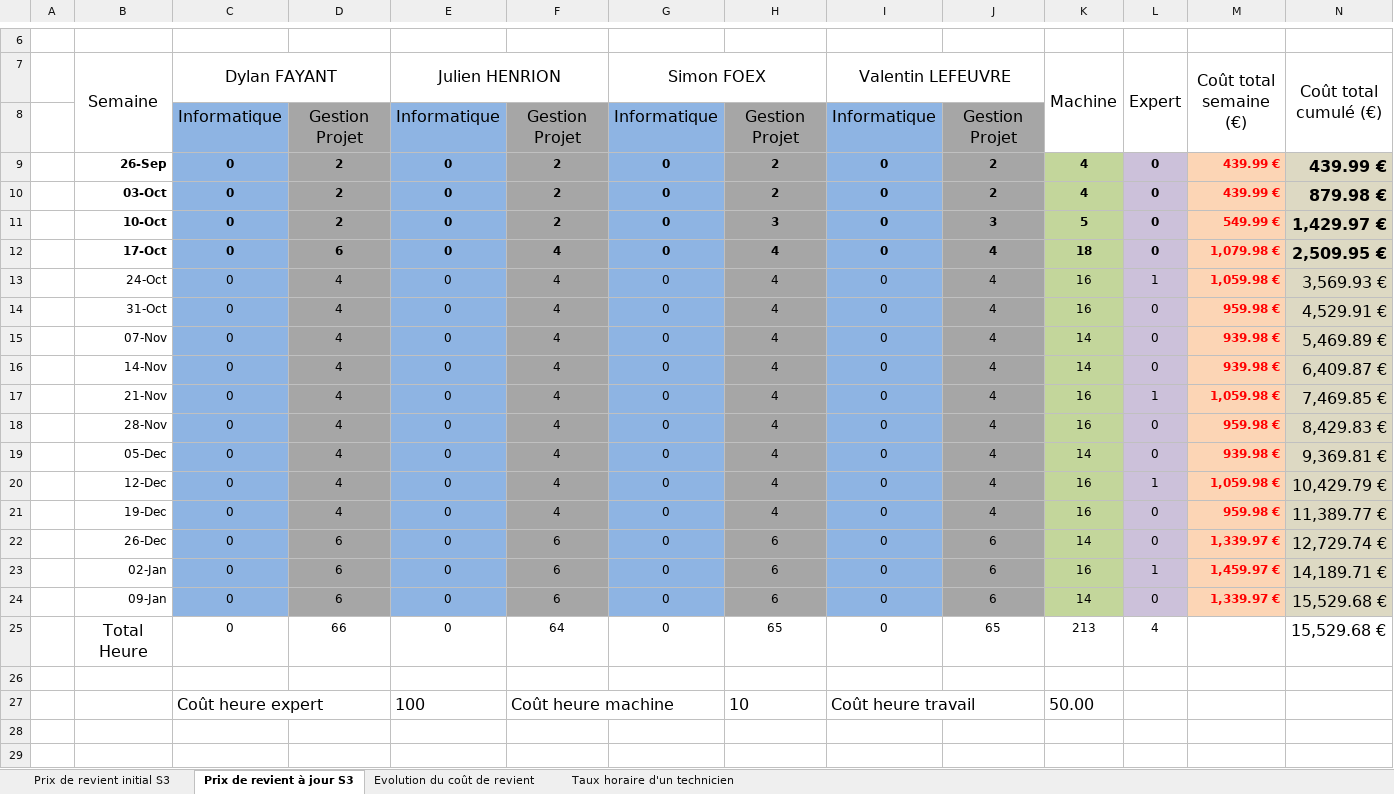
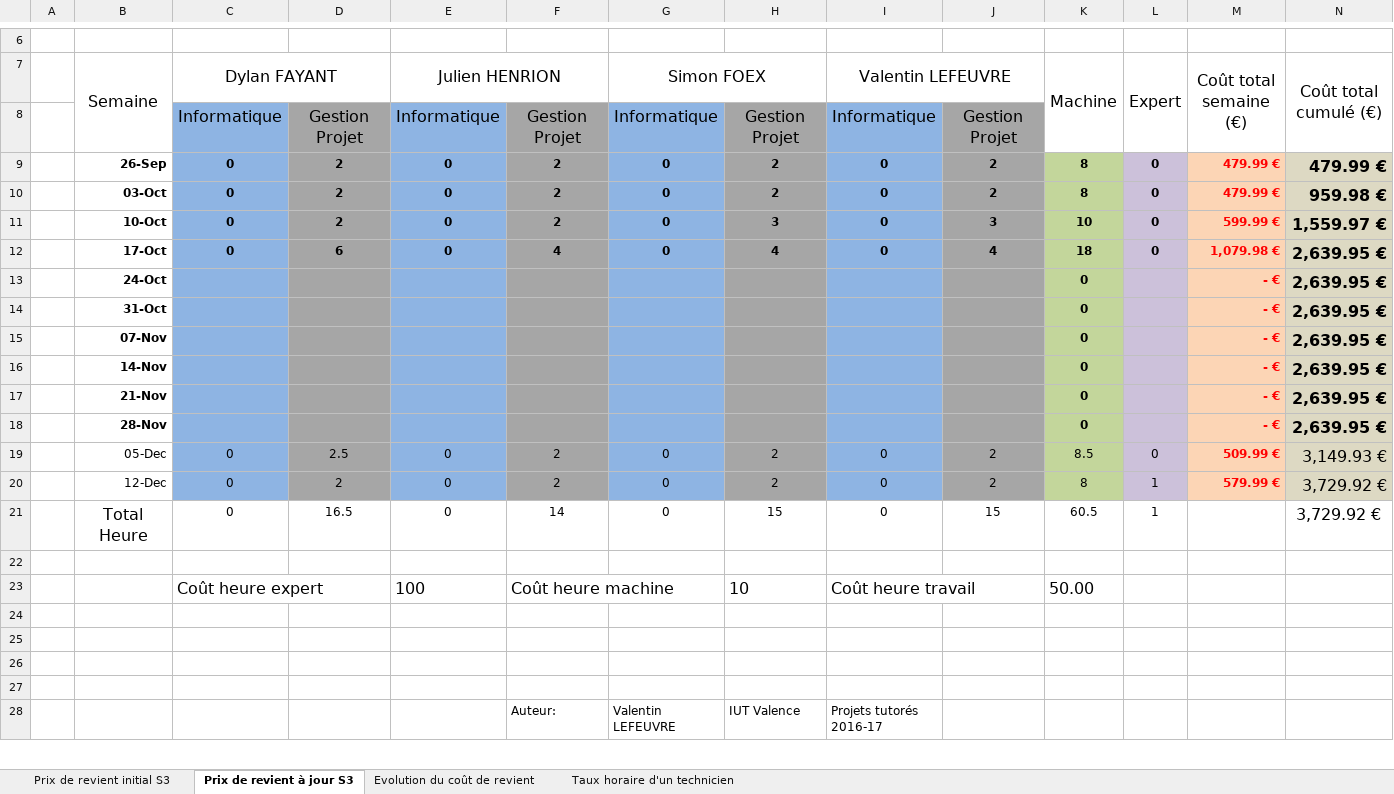
Before and after one commit to DylanFayant/SecondYearProject, an Excel workbook: doc/Gestion des coûts/Gestion des coûts Projet S3.xlsx, sheet Prix de revient à jour S3, drawn as a sheet; only a part is shown, gaps mark what is left out; the shorter side is filled out with more unchanged rows; values as stored, in another font and other column widths than the file's, no borders; charts and pictures not drawn; removed rows and columns are numbered as before the commit, all else as after; the diff names each change by its address in the sheet, - before the commit and + after, or states it on an @@ line.

Commit message:
mise a jour du tableau des couts

```diff
--- a/doc/Gestion des coûts/Gestion des coûts Projet S3.xlsx (sheet Prix de revient à jour S3)
+++ b/doc/Gestion des coûts/Gestion des coûts Projet S3.xlsx (sheet Prix de revient à jour S3)
-K9:K10 (Machine): 4
+K9:K10 (Machine): 8
-M9:M10 (Coût total semaine (€)): 439.99 €
+M9:M10 (Coût total semaine (€)): 479.99 €
-N9 (Coût total cumulé (€)): 439.99 €
+N9 (Coût total cumulé (€)): 479.99 €
-N10 (Coût total cumulé (€)): 879.98 €
+N10 (Coût total cumulé (€)): 959.98 €
-K11 (Machine): 5
+K11 (Machine): 10
-M11 (Coût total semaine (€)): 549.99 €
+M11 (Coût total semaine (€)): 599.99 €
-N11 (Coût total cumulé (€)): 1,429.97 €
+N11 (Coût total cumulé (€)): 1,559.97 €
-N12 (Coût total cumulé (€)): 2,509.95 €
+N12 (Coût total cumulé (€)): 2,639.95 €
-row 13:  | 24-Oct | 0 | 4 | 0 | 4 | 0 | 4 | 0 | 4 | 16 | 1 | 1,059.98 € | 3,569.93 €
-row 14:  | 31-Oct | 0 | 4 | 0 | 4 | 0 | 4 | 0 | 4 | 16 | 0 | 959.98 € | 4,529.91 €
-row 15:  | 07-Nov | 0 | 4 | 0 | 4 | 0 | 4 | 0 | 4 | 14 | 0 | 939.98 € | 5,469.89 €
-row 16:  | 14-Nov | 0 | 4 | 0 | 4 | 0 | 4 | 0 | 4 | 14 | 0 | 939.98 € | 6,409.87 €
-row 17:  | 21-Nov | 0 | 4 | 0 | 4 | 0 | 4 | 0 | 4 | 16 | 1 | 1,059.98 € | 7,469.85 €
-row 18:  | 28-Nov | 0 | 4 | 0 | 4 | 0 | 4 | 0 | 4 | 16 | 0 | 959.98 € | 8,429.83 €
-row 19:  | 05-Dec | 0 | 4 | 0 | 4 | 0 | 4 | 0 | 4 | 14 | 0 | 939.98 € | 9,369.81 €
-row 20:  | 12-Dec | 0 | 4 | 0 | 4 | 0 | 4 | 0 | 4 | 16 | 1 | 1,059.98 € | 10,429.79 €
-row 21:  | 19-Dec | 0 | 4 | 0 | 4 | 0 | 4 | 0 | 4 | 16 | 0 | 959.98 € | 11,389.77 €
-row 22:  | 26-Dec | 0 | 6 | 0 | 6 | 0 | 6 | 0 | 6 | 14 | 0 | 1,339.97 € | 12,729.74 €
-row 23:  | 02-Jan | 0 | 6 | 0 | 6 | 0 | 6 | 0 | 6 | 16 | 1 | 1,459.97 € | 14,189.71 €
-row 24:  | 09-Jan | 0 | 6 | 0 | 6 | 0 | 6 | 0 | 6 | 14 | 0 | 1,339.97 € | 15,529.68 €
-row 25:  | Total Heure | 0 | 66 | 0 | 64 | 0 | 65 | 0 | 65 | 213 | 4 |  | 15,529.68 €
+row 13:  | 24-Oct |  |  |  |  |  |  |  |  | 0 |  | - € | 2,639.95 €
+row 14:  | 31-Oct |  |  |  |  |  |  |  |  | 0 |  | - € | 2,639.95 €
+row 15:  | 07-Nov |  |  |  |  |  |  |  |  | 0 |  | - € | 2,639.95 €
+row 16:  | 14-Nov |  |  |  |  |  |  |  |  | 0 |  | - € | 2,639.95 €
+row 17:  | 21-Nov |  |  |  |  |  |  |  |  | 0 |  | - € | 2,639.95 €
+row 18:  | 28-Nov |  |  |  |  |  |  |  |  | 0 |  | - € | 2,639.95 €
+row 19:  | 05-Dec | 0 | 2.5 | 0 | 2 | 0 | 2 | 0 | 2 | 8.5 | 0 | 509.99 € | 3,149.93 €
+row 20:  | 12-Dec | 0 | 2 | 0 | 2 | 0 | 2 | 0 | 2 | 8 | 1 | 579.99 € | 3,729.92 €
+row 21:  | Total Heure | 0 | 16.5 | 0 | 14 | 0 | 15 | 0 | 15 | 60.5 | 1 |  | 3,729.92 €
```
Also changed, not shown: sheet Prix de revient initial S3, formulas that keep their value, charts or pictures, 2 other files.
